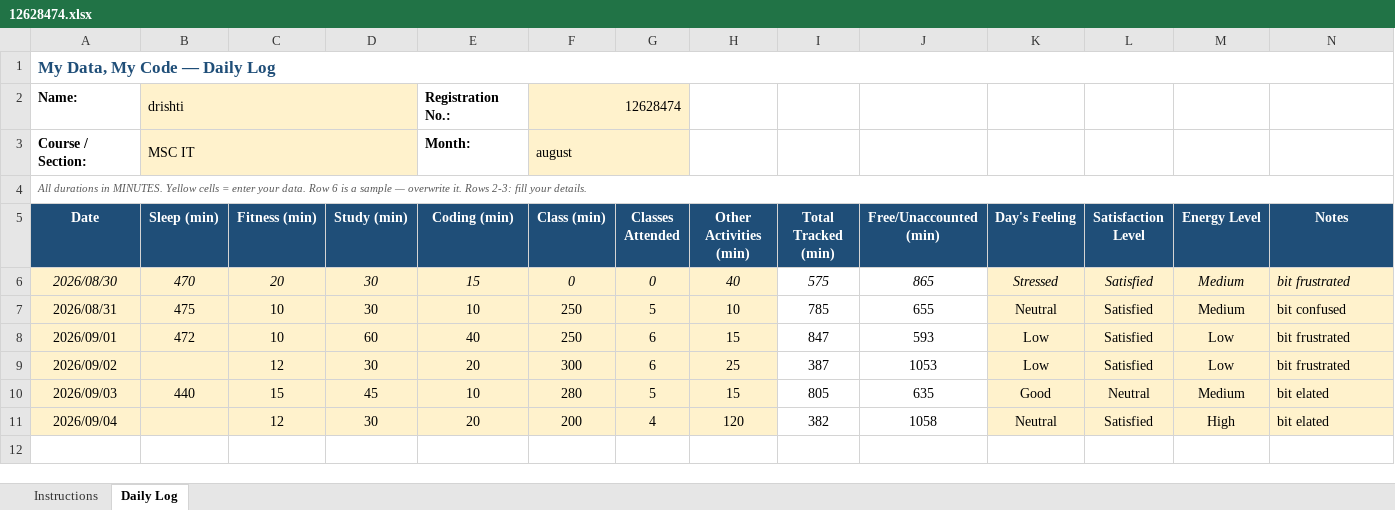
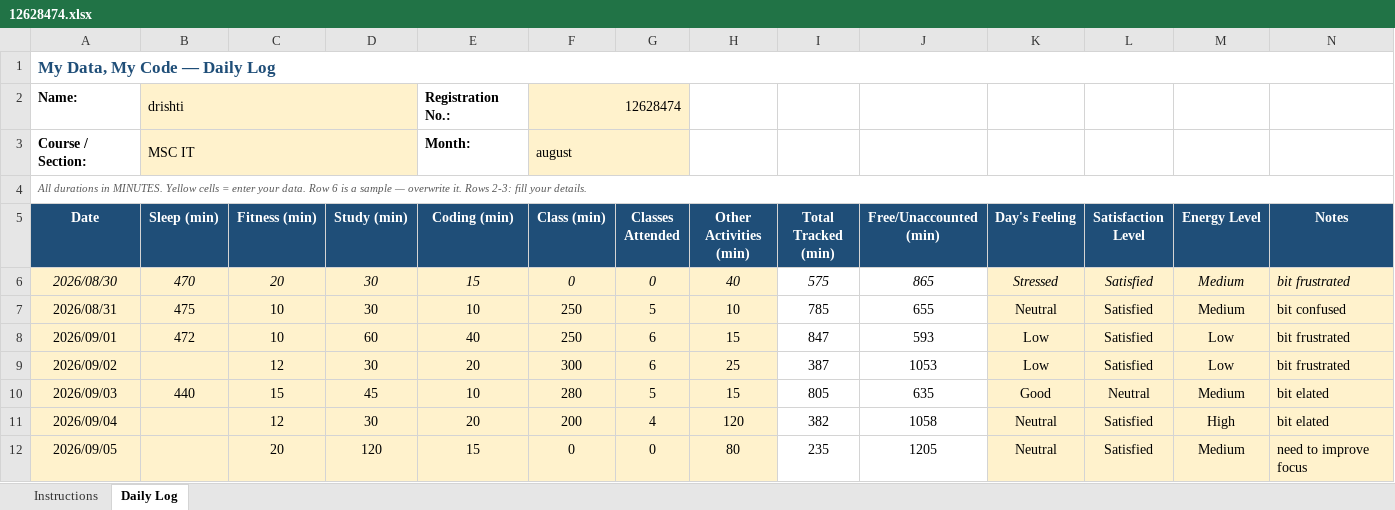
Before and after one commit to drishtisharma0263-cyber/776, an Excel workbook: 12628474.xlsx, sheet Daily Log, drawn as a sheet; values as stored, in another font and other column widths than the file's, no borders; conditional formats not drawn; the diff names each change by its address in the sheet, - before the commit and + after, or states it on an @@ line.

```diff
--- a/12628474.xlsx (sheet Daily Log)
+++ b/12628474.xlsx (sheet Daily Log)
+row 12: 2026/09/05 |  | 20 | 120 | 15 | 0 | 0 | 80 | 235 | 1205 | Neutral | Satisfied | Medium | need to improve focus
```
Also changed, not shown: 1 other file.
